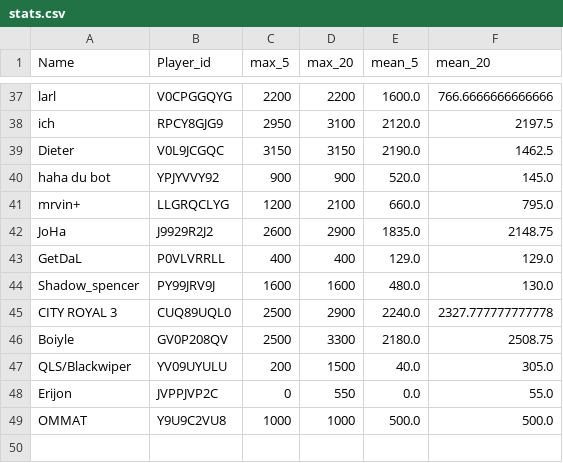
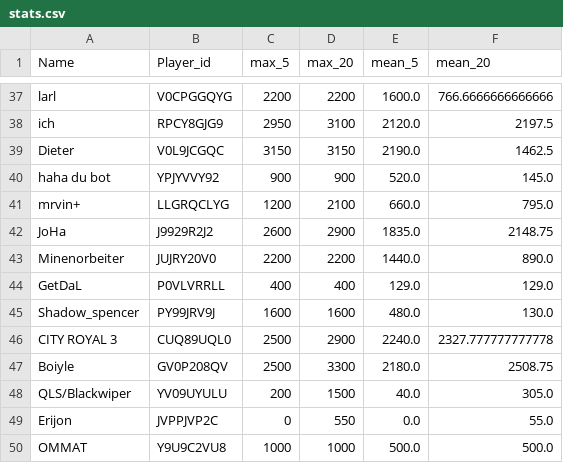
Before and after one commit to FabianL1908/ClashRoyalePerformance, a CSV file: stats.csv, drawn as a sheet; only a part is shown, gaps mark what is left out.

```diff
--- a/stats.csv
+++ b/stats.csv
@@ -42,2 +42,3 @@ mrvin+,LLGRQCLYG,1200,2100,660.0,795.0
 JoHa,J9929R2J2,2600,2900,1835.0,2148.75
+Minenorbeiter,JUJRY20V0,2200,2200,1440.0,890.0
 GetDaL,P0VLVRRLL,400,400,129.0,129.0
```
